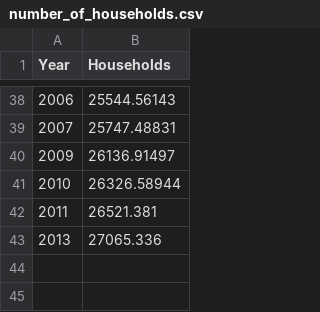
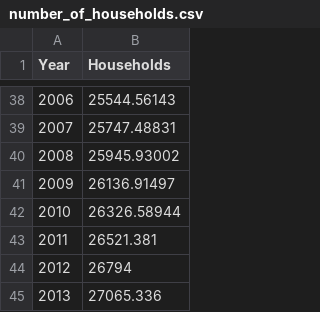
Before and after one commit to IESD/cegads-domestic-model, a CSV file: cegads/data/number_of_households.csv, drawn as a sheet; only a part is shown, gaps mark what is left out; the diff names each change by its address in the sheet, - before the commit and + after, or states it on an @@ line.

Commit message:
upgrade the data

```diff
--- a/cegads/data/number_of_households.csv
+++ b/cegads/data/number_of_households.csv
+row 40: 2008 | 25945.93002
+row 44: 2012 | 26794
```
